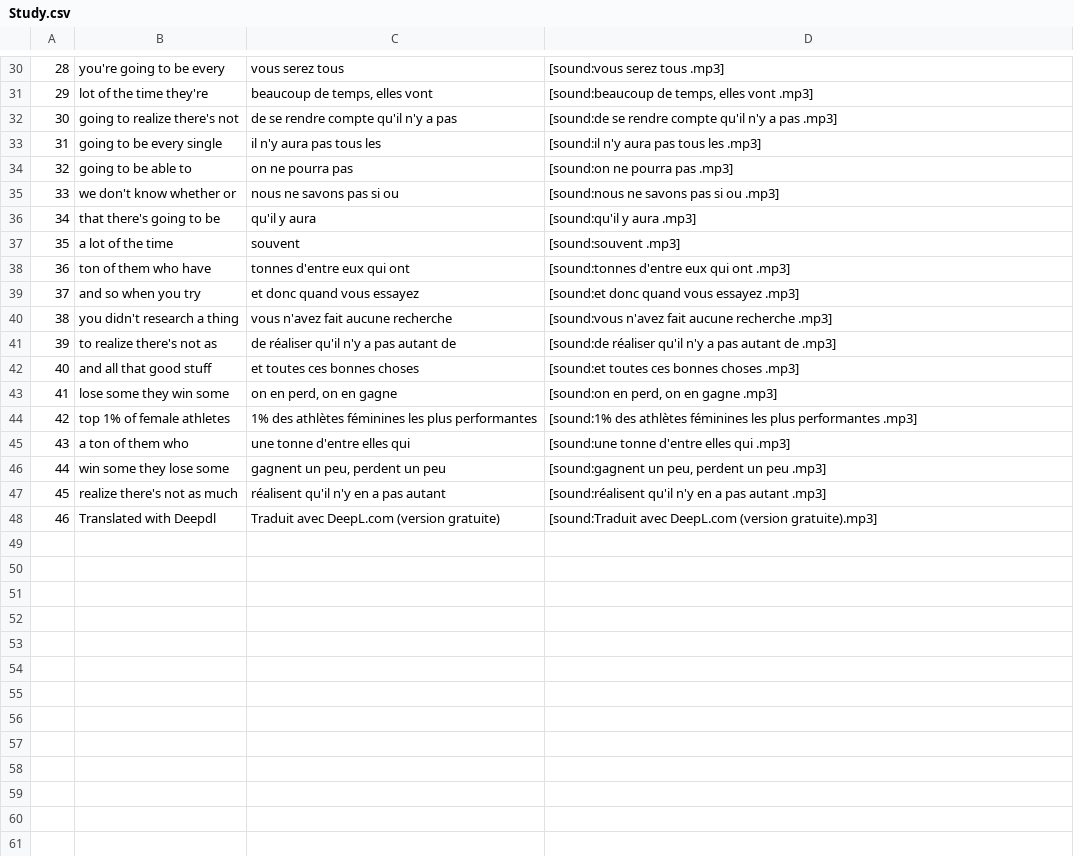
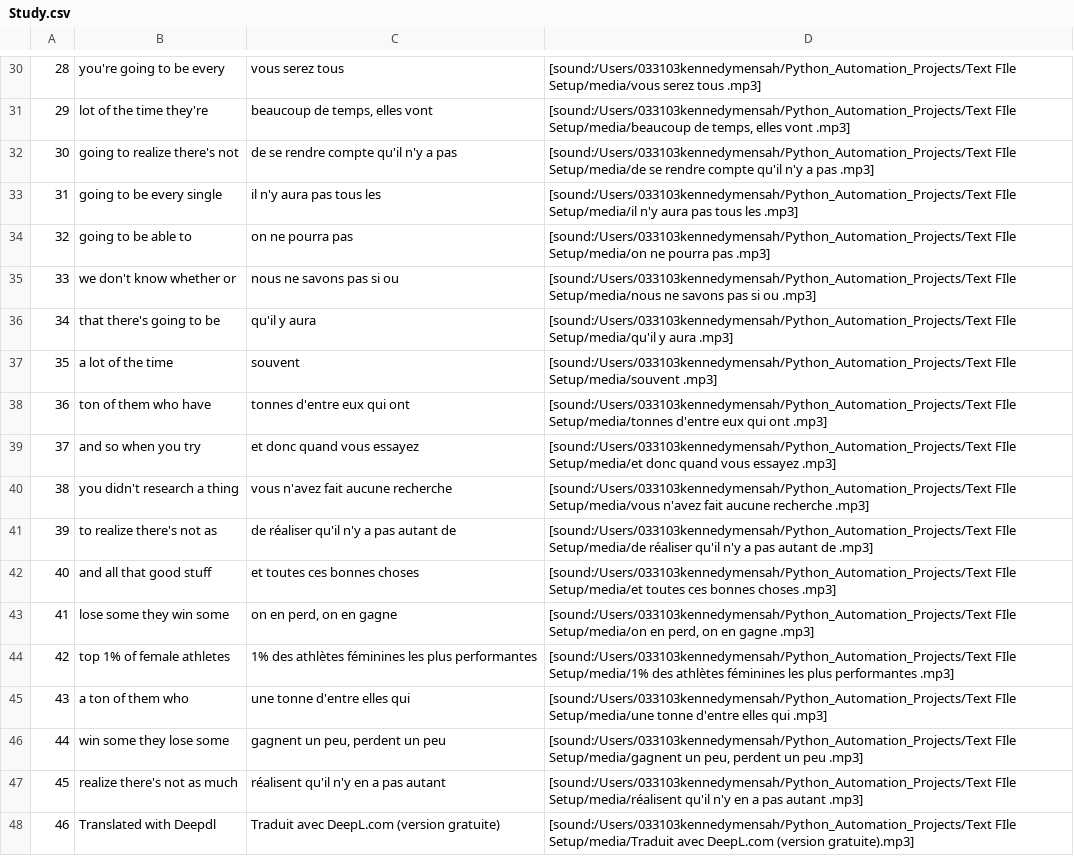
Before and after one commit to KennedyMen/Python_Automation_Projects, a CSV file: Text FIle Setup/Study.csv, drawn as a sheet; only a part is shown, gaps mark what is left out; the diff covers the shown part only.

Commit message:
Basically done finished GUI setup and it works as Expected. whether a language drop down is something we want is an entirely seperate convo ill see whether I want it but ill get the README setup for tommorow with GIFs and all

```diff
--- a/Text FIle Setup/Study.csv
+++ b/Text FIle Setup/Study.csv
@@ -30,19 +30,19 @@
-28,you're going to be every ,vous serez tous ,[sound:vous serez tous .mp3]
-29,lot of the time they're ,"beaucoup de temps, elles vont ","[sound:beaucoup de temps, elles vont .mp3]"
-30,going to realize there's not ,de se rendre compte qu'il n'y a pas ,[sound:de se rendre compte qu'il n'y a pas .mp3]
-31,going to be every single ,il n'y aura pas tous les ,[sound:il n'y aura pas tous les .mp3]
-32,going to be able to ,on ne pourra pas ,[sound:on ne pourra pas .mp3]
-33,we don't know whether or ,nous ne savons pas si ou ,[sound:nous ne savons pas si ou .mp3]
-34,that there's going to be ,qu'il y aura ,[sound:qu'il y aura .mp3]
-35,a lot of the time ,souvent ,[sound:souvent .mp3]
-36,ton of them who have ,tonnes d'entre eux qui ont ,[sound:tonnes d'entre eux qui ont .mp3]
-37,and so when you try ,et donc quand vous essayez ,[sound:et donc quand vous essayez .mp3]
-38,you didn't research a thing ,vous n'avez fait aucune recherche ,[sound:vous n'avez fait aucune recherche .mp3]
-39,to realize there's not as ,de réaliser qu'il n'y a pas autant de ,[sound:de réaliser qu'il n'y a pas autant de .mp3]
-40,and all that good stuff ,et toutes ces bonnes choses ,[sound:et toutes ces bonnes choses .mp3]
-41,lose some they win some ,"on en perd, on en gagne ","[sound:on en perd, on en gagne .mp3]"
-42,top 1% of female athletes ,1% des athlètes féminines les plus performantes ,[sound:1% des athlètes féminines les plus performantes .mp3]
-43,a ton of them who ,une tonne d'entre elles qui ,[sound:une tonne d'entre elles qui .mp3]
-44,win some they lose some ,"gagnent un peu, perdent un peu ","[sound:gagnent un peu, perdent un peu .mp3]"
-45,realize there's not as much ,réalisent qu'il n'y en a pas autant ,[sound:réalisent qu'il n'y en a pas autant .mp3]
-46,Translated with Deepdl,Traduit avec DeepL.com (version gratuite),[sound:Traduit avec DeepL.com (version gratuite).mp3]
+28,you're going to be every ,vous serez tous ,[sound:/Users/033103kennedymensah/Python_Automation_Projects/Text FIle Setup/media/vous serez tous .mp3]
+29,lot of the time they're ,"beaucoup de temps, elles vont ","[sound:/Users/033103kennedymensah/Python_Automation_Projects/Text FIle Setup/media/beaucoup de temps, elles vont .mp3]"
+30,going to realize there's not ,de se rendre compte qu'il n'y a pas ,[sound:/Users/033103kennedymensah/Python_Automation_Projects/Text FIle Setup/media/de se rendre compte qu'il n'y a pas .mp3]
+31,going to be every single ,il n'y aura pas tous les ,[sound:/Users/033103kennedymensah/Python_Automation_Projects/Text FIle Setup/media/il n'y aura pas tous les .mp3]
+32,going to be able to ,on ne pourra pas ,[sound:/Users/033103kennedymensah/Python_Automation_Projects/Text FIle Setup/media/on ne pourra pas .mp3]
+33,we don't know whether or ,nous ne savons pas si ou ,[sound:/Users/033103kennedymensah/Python_Automation_Projects/Text FIle Setup/media/nous ne savons pas si ou .mp3]
+34,that there's going to be ,qu'il y aura ,[sound:/Users/033103kennedymensah/Python_Automation_Projects/Text FIle Setup/media/qu'il y aura .mp3]
+35,a lot of the time ,souvent ,[sound:/Users/033103kennedymensah/Python_Automation_Projects/Text FIle Setup/media/souvent .mp3]
+36,ton of them who have ,tonnes d'entre eux qui ont ,[sound:/Users/033103kennedymensah/Python_Automation_Projects/Text FIle Setup/media/tonnes d'entre eux qui ont .mp3]
+37,and so when you try ,et donc quand vous essayez ,[sound:/Users/033103kennedymensah/Python_Automation_Projects/Text FIle Setup/media/et donc quand vous essayez .mp3]
+38,you didn't research a thing ,vous n'avez fait aucune recherche ,[sound:/Users/033103kennedymensah/Python_Automation_Projects/Text FIle Setup/media/vous n'avez fait aucune recherche .mp3]
+39,to realize there's not as ,de réaliser qu'il n'y a pas autant de ,[sound:/Users/033103kennedymensah/Python_Automation_Projects/Text FIle Setup/media/de réaliser qu'il n'y a pas autant de .mp3]
+40,and all that good stuff ,et toutes ces bonnes choses ,[sound:/Users/033103kennedymensah/Python_Automation_Projects/Text FIle Setup/media/et toutes ces bonnes choses .mp3]
+41,lose some they win some ,"on en perd, on en gagne ","[sound:/Users/033103kennedymensah/Python_Automation_Projects/Text FIle Setup/media/on en perd, on en gagne .mp3]"
+42,top 1% of female athletes ,1% des athlètes féminines les plus performantes ,[sound:/Users/033103kennedymensah/Python_Automation_Projects/Text FIle Setup/media/1% des athlètes féminines les plus performantes .mp3]
+43,a ton of them who ,une tonne d'entre elles qui ,[sound:/Users/033103kennedymensah/Python_Automation_Projects/Text FIle Setup/media/une tonne d'entre elles qui .mp3]
+44,win some they lose some ,"gagnent un peu, perdent un peu ","[sound:/Users/033103kennedymensah/Python_Automation_Projects/Text FIle Setup/media/gagnent un peu, perdent un peu .mp3]"
+45,realize there's not as much ,réalisent qu'il n'y en a pas autant ,[sound:/Users/033103kennedymensah/Python_Automation_Projects/Text FIle Setup/media/réalisent qu'il n'y en a pas autant .mp3]
+46,Translated with Deepdl,Traduit avec DeepL.com (version gratuite),[sound:/Users/033103kennedymensah/Python_Automation_Projects/Text FIle Setup/media/Traduit avec DeepL.com (version gratuite).mp3]
```
Also changed, not shown: 28 edited cells elsewhere in this file, 7 other files.
